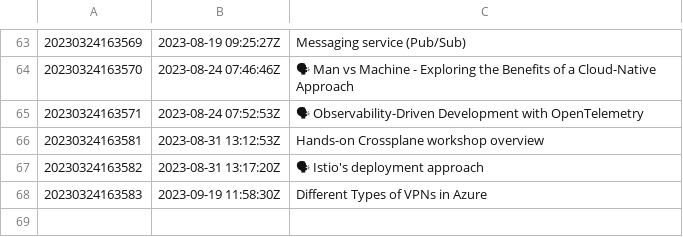
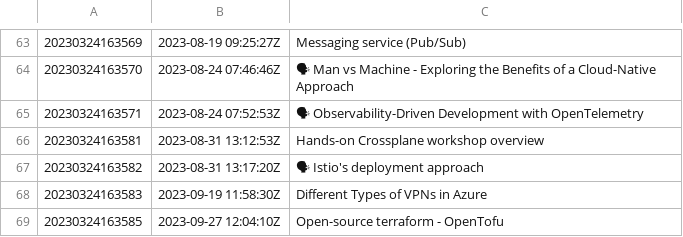
Before and after one commit to AugustasV/zet, a TSV file: dex/nodes.tsv, drawn as a sheet; only a part is shown, gaps mark what is left out.

Commit message:
Open-source terraform - OpenTofu

```diff
--- a/dex/nodes.tsv
+++ b/dex/nodes.tsv
@@ -68 +68,2 @@
 20230324163583	2023-09-19 11:58:30Z	Different Types of VPNs in Azure
+20230324163585	2023-09-27 12:04:10Z	Open-source terraform - OpenTofu
```
Also changed, not shown: 3 other files.
